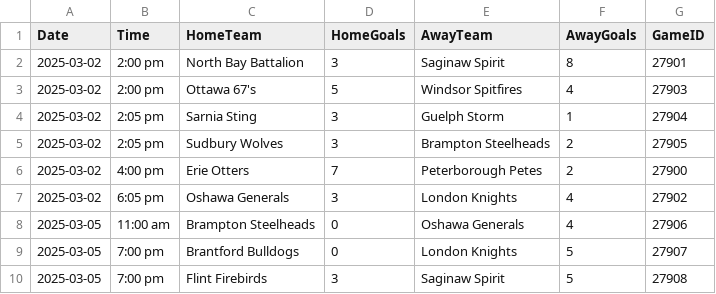
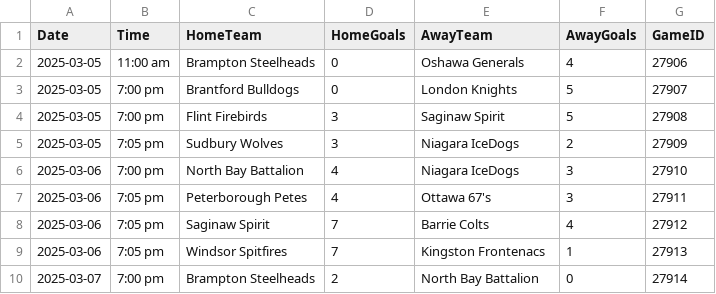
Before and after one commit to NoahCornish/ohlpredictor, a CSV file: docs/OHL_SCHEDULE/OHL_Schedule_2024_2025.csv, drawn as a sheet; only a part is shown; the shorter side is filled out with more unchanged rows; the diff names each change by its address in the sheet, - before the commit and + after, or states it on an @@ line.

```diff
--- a/docs/OHL_SCHEDULE/OHL_Schedule_2024_2025.csv
+++ b/docs/OHL_SCHEDULE/OHL_Schedule_2024_2025.csv
-row 2: 2025-03-02 | 2:00 pm | North Bay Battalion | 3 | Saginaw Spirit | 8 | 27901
-row 3: 2025-03-02 | 2:00 pm | Ottawa 67's | 5 | Windsor Spitfires | 4 | 27903
-row 4: 2025-03-02 | 2:05 pm | Sarnia Sting | 3 | Guelph Storm | 1 | 27904
-row 5: 2025-03-02 | 2:05 pm | Sudbury Wolves | 3 | Brampton Steelheads | 2 | 27905
-row 6: 2025-03-02 | 4:00 pm | Erie Otters | 7 | Peterborough Petes | 2 | 27900
-row 7: 2025-03-02 | 6:05 pm | Oshawa Generals | 3 | London Knights | 4 | 27902
```
Also changed, not shown: docs/OHL_ROSTERS/Kitchener_Rangers.csv, docs/OHL_ROSTERS/OHL_ROSTERS_2024_2025.csv, 28 other files.
